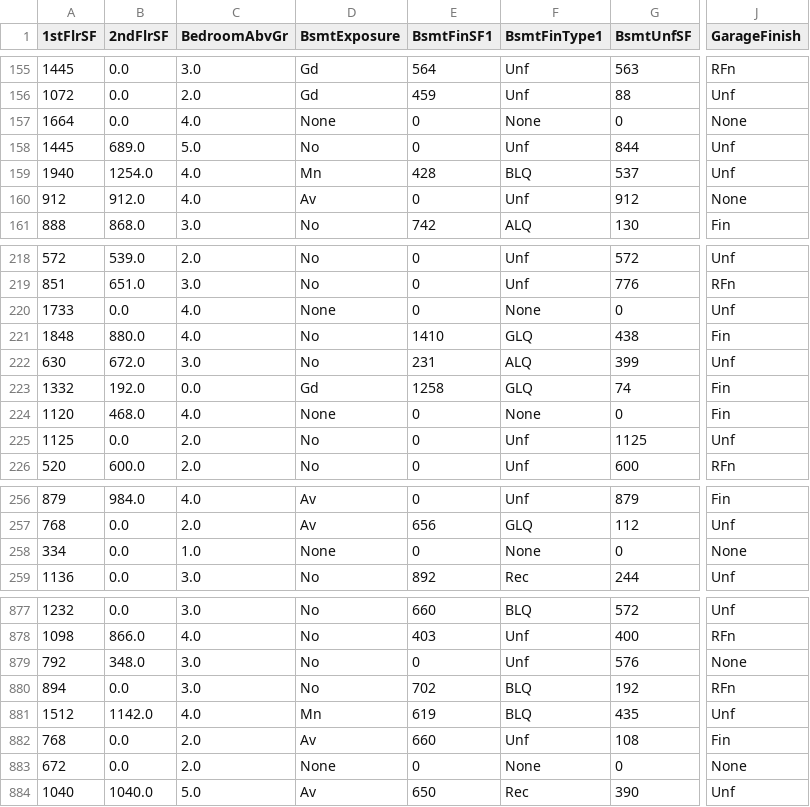
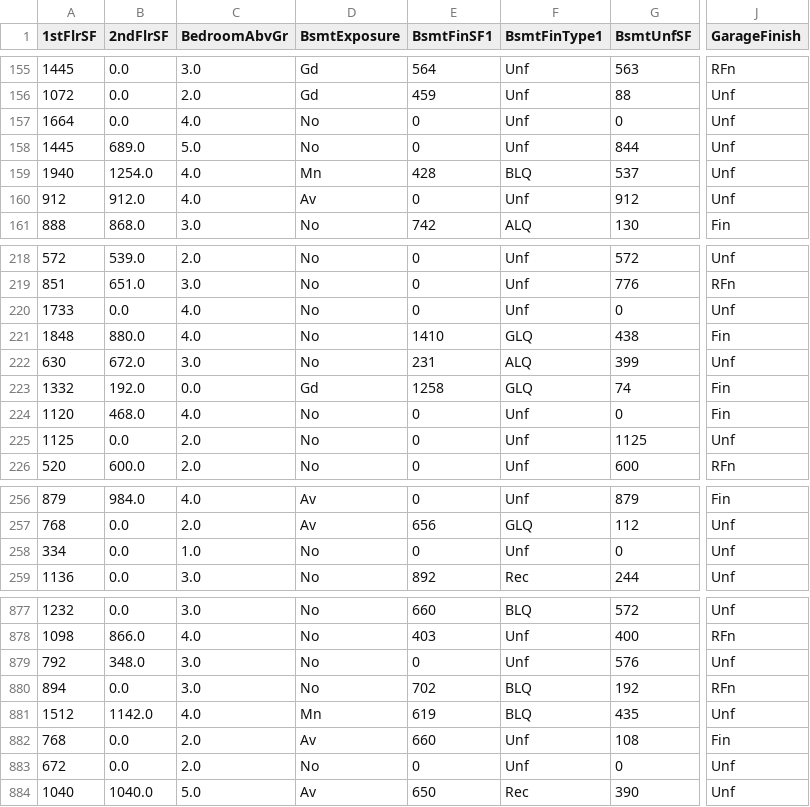
Before and after one commit to Shida18719/heritage-housing-issue, a CSV file: outputs/datasets/cleaned/TrainSetCleaned.csv, drawn as a sheet; only a part is shown, gaps mark what is left out; the diff covers the shown part only; the diff names each change by its address in the sheet, - before the commit and + after, or states it on an @@ line.

```diff
--- a/outputs/datasets/cleaned/TrainSetCleaned.csv
+++ b/outputs/datasets/cleaned/TrainSetCleaned.csv
-D157 (BsmtExposure): None
+D157 (BsmtExposure): No
-F157 (BsmtFinType1): None
+F157 (BsmtFinType1): Unf
-J157 (GarageFinish): None
+J157 (GarageFinish): Unf
-J160 (GarageFinish): None
+J160 (GarageFinish): Unf
-D220 (BsmtExposure): None
+D220 (BsmtExposure): No
-F220 (BsmtFinType1): None
+F220 (BsmtFinType1): Unf
-D224 (BsmtExposure): None
+D224 (BsmtExposure): No
-F224 (BsmtFinType1): None
+F224 (BsmtFinType1): Unf
-D258 (BsmtExposure): None
+D258 (BsmtExposure): No
-F258 (BsmtFinType1): None
+F258 (BsmtFinType1): Unf
-J258 (GarageFinish): None
+J258 (GarageFinish): Unf
-J879 (GarageFinish): None
+J879 (GarageFinish): Unf
-D883 (BsmtExposure): None
+D883 (BsmtExposure): No
-F883 (BsmtFinType1): None
+F883 (BsmtFinType1): Unf
-J883 (GarageFinish): None
+J883 (GarageFinish): Unf
```
Also changed, not shown: 91 edited cells elsewhere in this file, outputs/datasets/cleaned/TestSetCleaned.csv, 18 other files.
